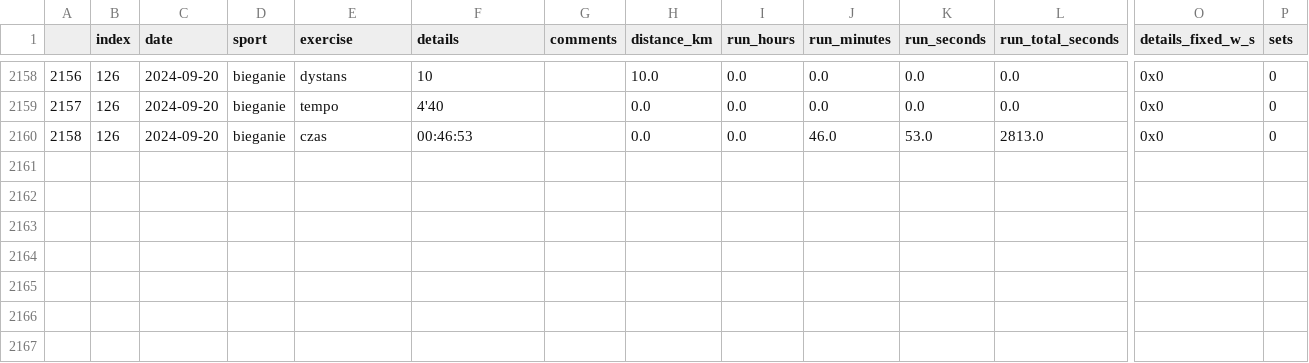
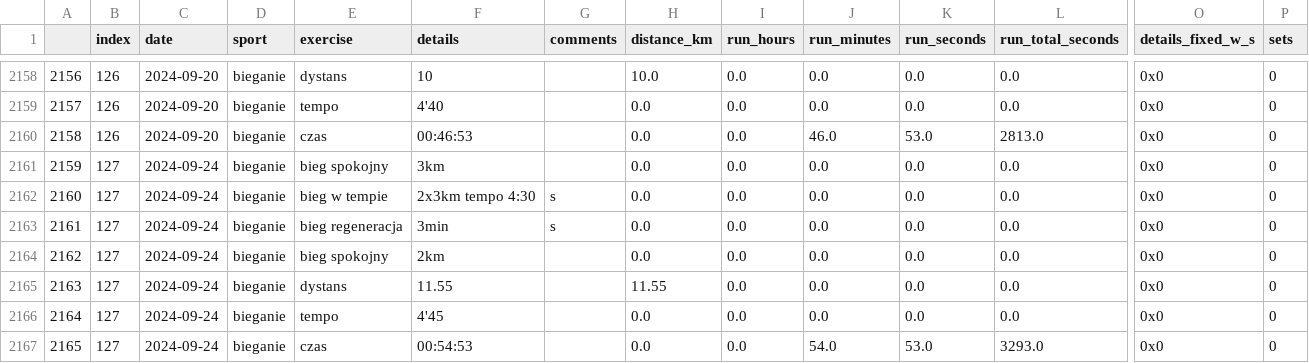
Before and after one commit to przemekolender/SportTracker, a CSV file: files/workouts.csv, drawn as a sheet; only a part is shown, gaps mark what is left out; rows hold the shown columns only; the diff names each change by its address in the sheet, - before the commit and + after, or states it on an @@ line.

```diff
--- a/files/workouts.csv
+++ b/files/workouts.csv
+row 2161: 2159 | 127 | 2024-09-24 | bieganie | bieg spokojny | 3km |  | 0.0 | 0.0 | 0.0 | 0.0 | 0.0 | 0x0 | 0
+row 2162: 2160 | 127 | 2024-09-24 | bieganie | bieg w tempie | 2x3km tempo 4:30 | s | 0.0 | 0.0 | 0.0 | 0.0 | 0.0 | 0x0 | 0
+row 2163: 2161 | 127 | 2024-09-24 | bieganie | bieg regeneracja | 3min | s | 0.0 | 0.0 | 0.0 | 0.0 | 0.0 | 0x0 | 0
+row 2164: 2162 | 127 | 2024-09-24 | bieganie | bieg spokojny | 2km |  | 0.0 | 0.0 | 0.0 | 0.0 | 0.0 | 0x0 | 0
+row 2165: 2163 | 127 | 2024-09-24 | bieganie | dystans | 11.55 |  | 11.55 | 0.0 | 0.0 | 0.0 | 0.0 | 0x0 | 0
+row 2166: 2164 | 127 | 2024-09-24 | bieganie | tempo | 4'45 |  | 0.0 | 0.0 | 0.0 | 0.0 | 0.0 | 0x0 | 0
+row 2167: 2165 | 127 | 2024-09-24 | bieganie | czas | 00:54:53 |  | 0.0 | 0.0 | 54.0 | 53.0 | 3293.0 | 0x0 | 0
```
Also changed, not shown: files/calendar.csv.
